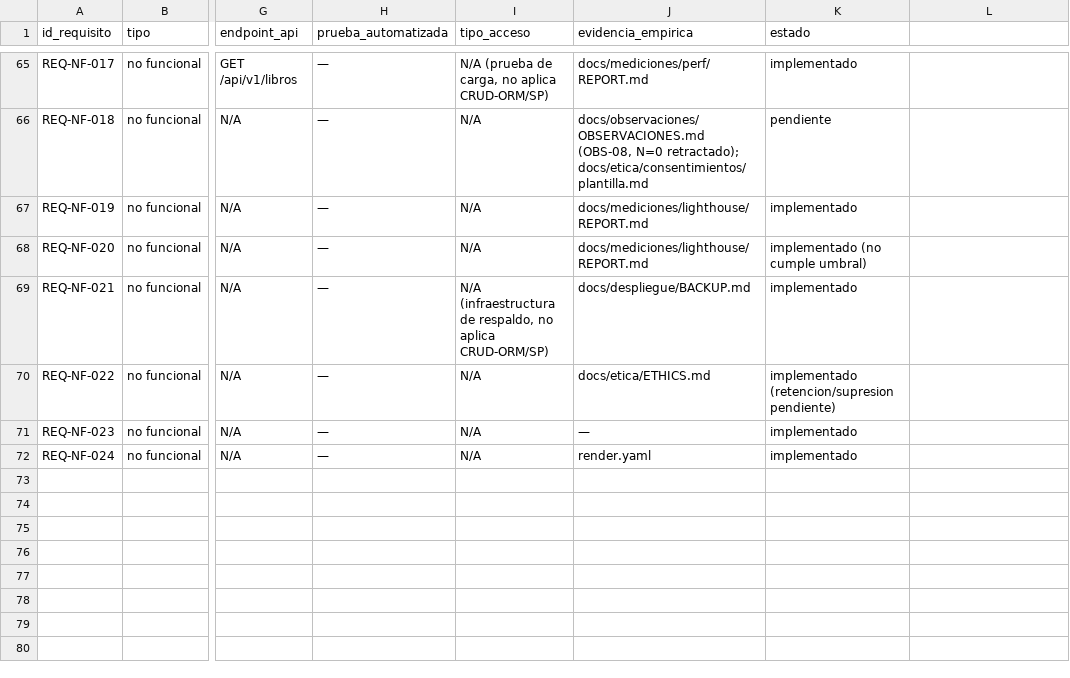
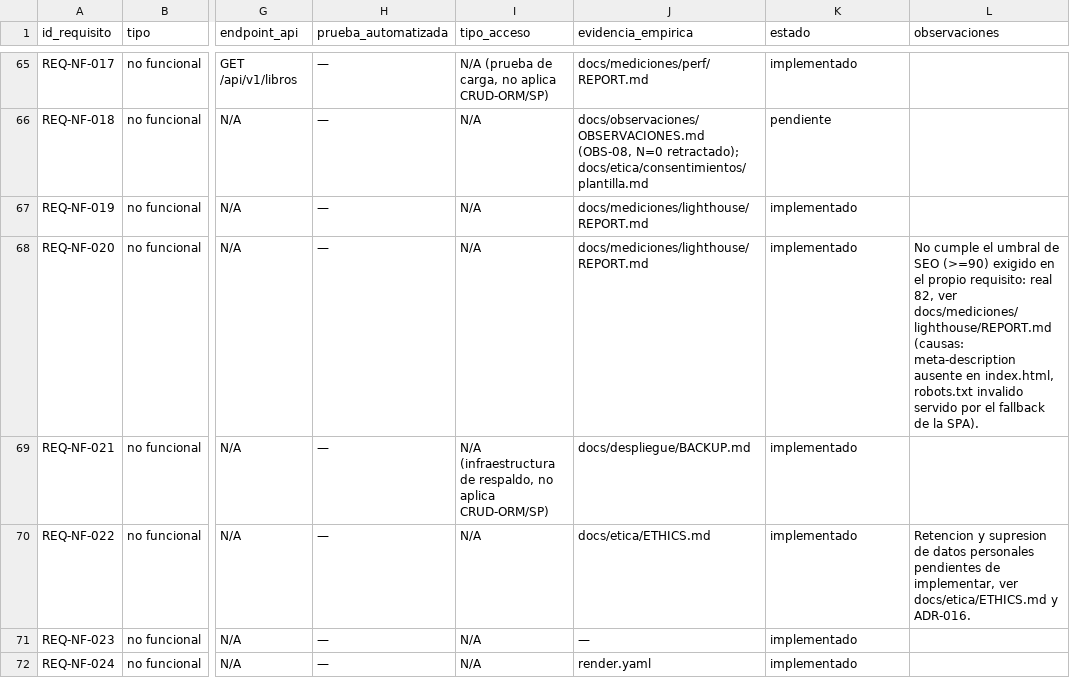
Before and after one commit to mloorm14/sgb-saas, a CSV file: docs/trazabilidad/matriz.csv, drawn as a sheet; only a part is shown, gaps mark what is left out; the diff names each change by its address in the sheet, - before the commit and + after, or states it on an @@ line.

Commit message:
docs(trazabilidad): normalizar vocabulario de estado (M1, revision docente)
Cuerpo: regla 5 fail-fast en el validador (estado solo pendiente/implementado/verificado, falla en NF-020 y NF-022 antes del fix); matriz con columna observaciones (12 cols) y 2 filas limpiadas a implementado con matiz preservado; espejo en SRS (NF-022 sin parentesis, NF-020 con campo Estado estandar conviviendo con su narrativa Estado real, excepcion puntual a M28); entrada M1 en CHANGELOG-REQ.md. Validador: 71 filas, 0 problemas. Decision no especificada: columna nueva en vez de solo texto en SRS, por instruction del usuario (preserva matiz machine-readable).

```diff
--- a/docs/trazabilidad/matriz.csv
+++ b/docs/trazabilidad/matriz.csv
-L1: (empty)
+L1: observaciones
-K68 (estado): implementado (no cumple umbral)
+K68 (estado): implementado
-L68 (observaciones): (empty)
+L68 (observaciones): No cumple el umbral de SEO (>=90) exigido en el propio requisito: real 82, ver docs/mediciones/lighthouse/REPORT.md (causas: meta-description ausente en index.html, robots.txt invalido servido por el fallback de la SPA).
-K70 (estado): implementado (retencion/supresion pendiente)
+K70 (estado): implementado
-L70 (observaciones): (empty)
+L70 (observaciones): Retencion y supresion de datos personales pendientes de implementar, ver docs/etica/ETHICS.md y ADR-016.
```
Also changed, not shown: 3 other files.
